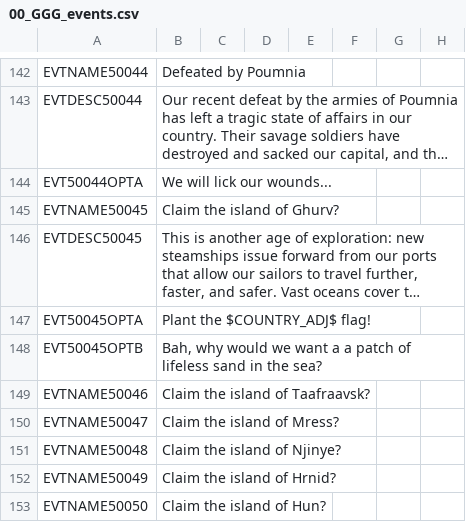
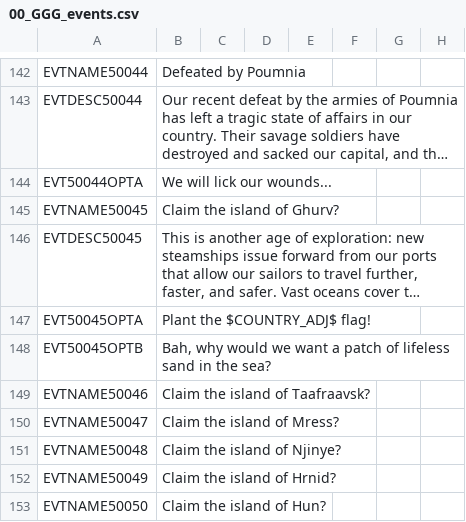
Before and after one commit to Gubelio/GGG, a CSV file: GGG/localisation/00_GGG_events.csv, drawn as a sheet; only a part is shown, gaps mark what is left out; long unchanged cells end in …; the diff names each change by its address in the sheet, - before the commit and + after, or states it on an @@ line.

```diff
--- a/GGG/localisation/00_GGG_events.csv
+++ b/GGG/localisation/00_GGG_events.csv
-B148: …want a a patch of…
+B148: …want a patch of…
```
Also changed, not shown: 1 other file.
